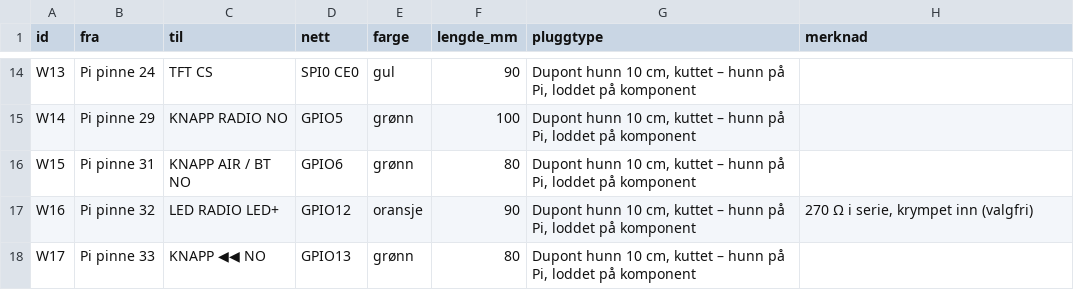
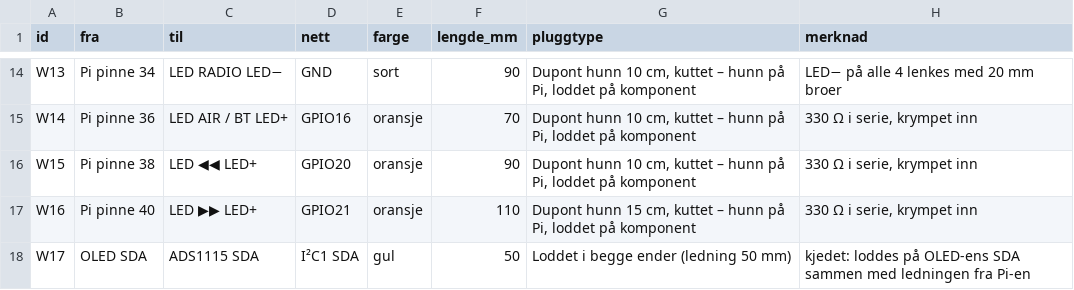
Before and after one commit to SebastianKristo/pult-forsterker, a CSV file: skjold/node/kabelliste.csv, drawn as a sheet; only a part is shown, gaps mark what is left out; the diff covers the shown part only; the diff names each change by its address in the sheet, - before the commit and + after, or states it on an @@ line.

```diff
--- a/skjold/node/kabelliste.csv
+++ b/skjold/node/kabelliste.csv
-B14 (fra): Pi pinne 24
+B14 (fra): Pi pinne 34
-C14 (til): TFT CS
+C14 (til): LED RADIO LED−
-D14 (nett): SPI0 CE0
+D14 (nett): GND
-E14 (farge): gul
+E14 (farge): sort
-H14 (merknad): (empty)
+H14 (merknad): LED− på alle 4 lenkes med 20 mm broer
-B15 (fra): Pi pinne 29
+B15 (fra): Pi pinne 36
-C15 (til): KNAPP RADIO NO
+C15 (til): LED AIR / BT LED+
-D15 (nett): GPIO5
+D15 (nett): GPIO16
-E15:E16 (farge): grønn
+E15:E16 (farge): oransje
-F15 (lengde_mm): 100
+F15 (lengde_mm): 70
-H15:H16 (merknad): (empty)
+H15:H16 (merknad): 330 Ω i serie, krympet inn
-B16 (fra): Pi pinne 31
+B16 (fra): Pi pinne 38
-C16 (til): KNAPP AIR / BT NO
+C16 (til): LED ◀◀ LED+
-D16 (nett): GPIO6
+D16 (nett): GPIO20
-F16 (lengde_mm): 80
+F16 (lengde_mm): 90
-B17 (fra): Pi pinne 32
+B17 (fra): Pi pinne 40
-C17 (til): LED RADIO LED+
+C17 (til): LED ▶▶ LED+
-D17 (nett): GPIO12
+D17 (nett): GPIO21
-F17 (lengde_mm): 90
+F17 (lengde_mm): 110
-G17 (pluggtype): Dupont hunn 10 cm, kuttet…
+G17 (pluggtype): Dupont hunn 15 cm, kuttet…
-H17 (merknad): 270 Ω i serie, krympet inn (valgfri)
+H17 (merknad): 330 Ω i serie, krympet inn
-B18 (fra): Pi pinne 33
+B18 (fra): OLED SDA
-C18 (til): KNAPP ◀◀ NO
+C18 (til): ADS1115 SDA
-D18 (nett): GPIO13
+D18 (nett): I²C1 SDA
-E18 (farge): grønn
+E18 (farge): gul
-F18 (lengde_mm): 80
+F18 (lengde_mm): 50
-G18 (pluggtype): Dupont hunn 10 cm, kuttet – hunn på Pi, loddet på komponent
+G18 (pluggtype): Loddet i begge ender (ledning 50 mm)
-H18 (merknad): (empty)
+H18 (merknad): kjedet: loddes på OLED-ens SDA sammen med ledningen fra Pi-en
```
Also changed, not shown: 2 removed rows and 91 edited cells elsewhere in this file, 22 other files.
